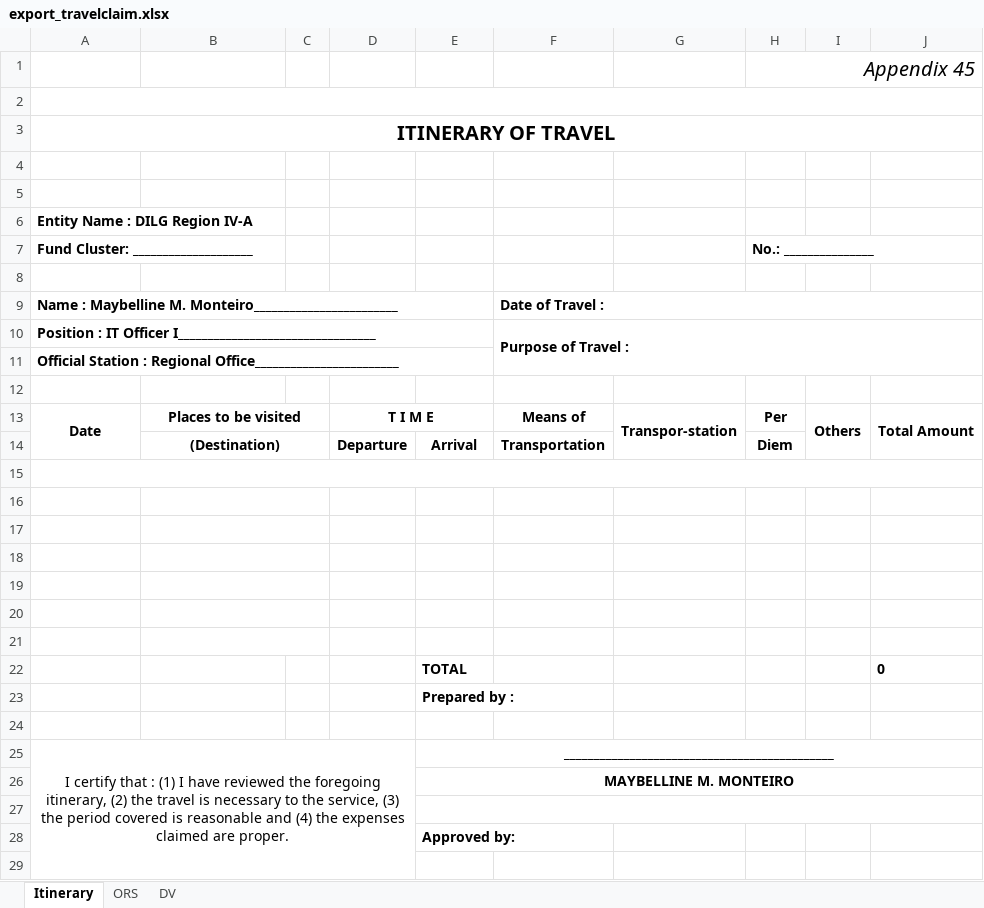
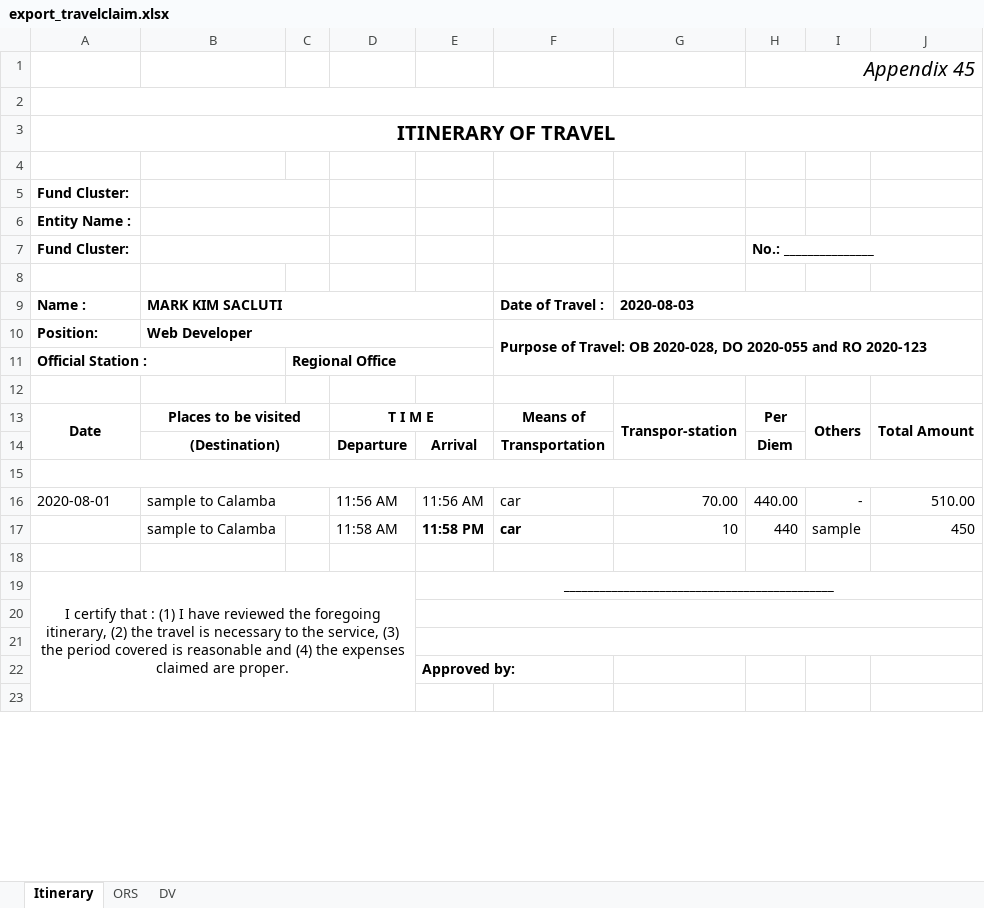
Before and after one commit to princezhian19/fas2020, an Excel workbook: export_travelclaim.xlsx, sheet Itinerary, drawn as a sheet; only a part is shown; values as stored, in another font and other column widths than the file's, no borders; removed rows and columns are numbered as before the commit, all else as after; the diff names each change by its address in the sheet, - before the commit and + after, or states it on an @@ line.

```diff
--- a/export_travelclaim.xlsx (sheet Itinerary)
+++ b/export_travelclaim.xlsx (sheet Itinerary)
+row 5: Fund Cluster:
+row 6: Entity Name :
+row 7: Fund Cluster: |  |  |  |  |  |  | No.: _______________
-row 6: Entity Name : DILG Region IV-A
-row 7: Fund Cluster: ____________________ |  |  |  |  |  |  | No.: _______________
-row 9: (empty)
+row 9: Name : | MARK KIM SACLUTI |  |  |  | Date of Travel : | 2020-08-03
+B9:E9 merged
+G9:J9 merged
-row 9: Name : Maybelline M. Monteiro________________________ |  |  |  |  | Date of Travel :
-row 10: Position : IT Officer I_________________________________ |  |  |  |  | Purpose of Travel :
-row 11: Official Station : Regional Office________________________
+row 10: Position: | Web Developer |  |  |  | Purpose of Travel: OB 2020-028, DO 2020-055 and RO 2020-123
+row 11: Official Station : |  | Regional Office
-row 16: (empty)
+row 16: 2020-08-01 | sample to Calamba |  | 11:56 AM | 11:56 AM | car | 70.00 | 440.00 | - | 510.00
-row 17: (empty)
+row 17:  | sample to Calamba |  | 11:58 AM | 11:58 PM | car | 10 | 440 | sample | 450
-B17:C17 merged
-row 18: (empty)
-row 19: (empty)
-row 20: (empty)
-row 21: (empty)
-row 22:  |  |  |  | TOTAL |  |  |  |  | 0
-row 23:  |  |  |  | Prepared by :
-E20: MAYBELLINE M. MONTEIRO
+E20: (empty)
```
Also changed, not shown: 6 other files.
